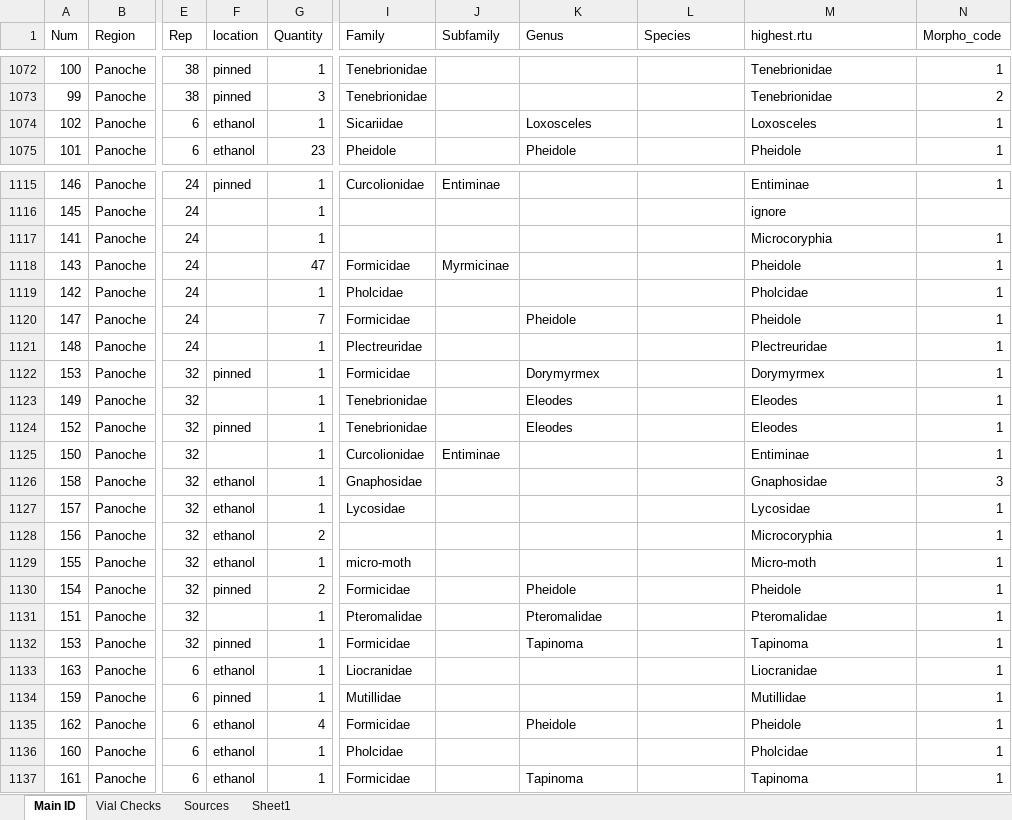
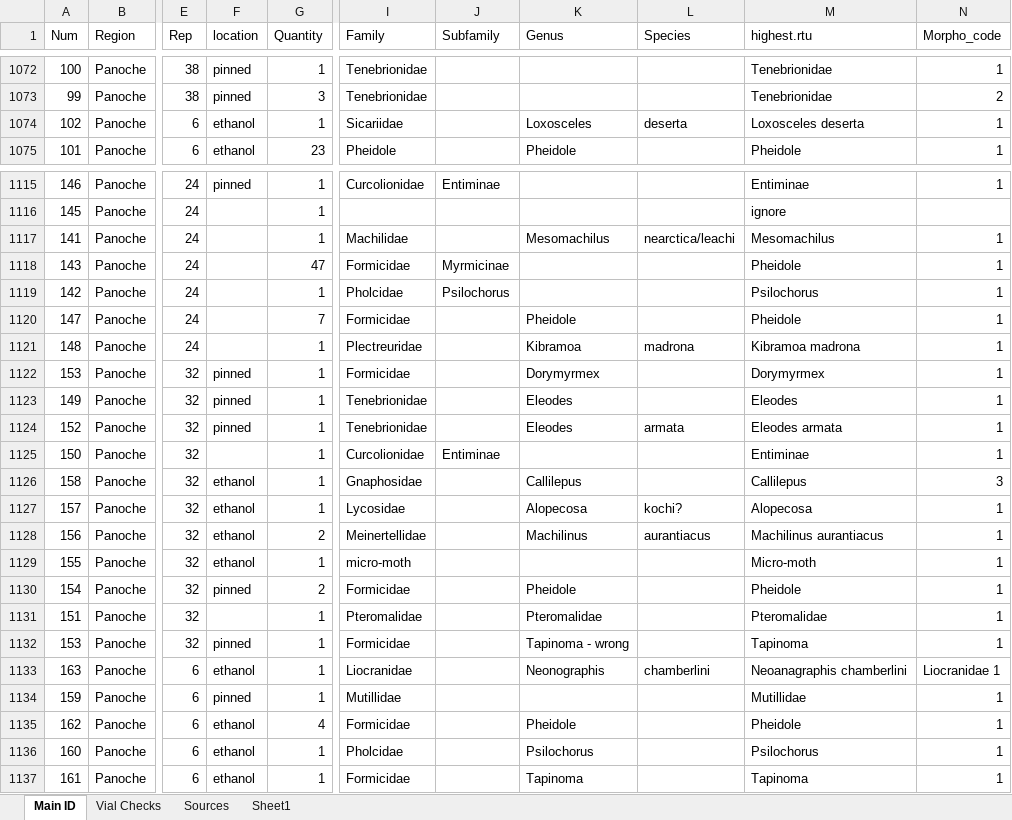
Before and after one commit to jennabraun/rdm.gradient, an Excel workbook: raw_data/arthropods.xlsx, sheet Main ID, drawn as a sheet; only a part is shown, gaps mark what is left out; values as stored, in another font and other column widths than the file's, no borders; the diff covers the shown part only; the diff names each change by its address in the sheet, - before the commit and + after, or states it on an @@ line.

```diff
--- a/raw_data/arthropods.xlsx (sheet Main ID)
+++ b/raw_data/arthropods.xlsx (sheet Main ID)
-L1074 (Species): (empty)
+L1074 (Species): deserta
-M1074 (highest.rtu): Loxosceles
+M1074 (highest.rtu): Loxosceles deserta
-I1117 (Family): (empty)
+I1117 (Family): Machilidae
-K1117 (Genus): (empty)
+K1117 (Genus): Mesomachilus
-L1117 (Species): (empty)
+L1117 (Species): nearctica/leachi
-M1117 (highest.rtu): Microcoryphia
+M1117 (highest.rtu): Mesomachilus
-J1119 (Subfamily): (empty)
+J1119 (Subfamily): Psilochorus
-M1119 (highest.rtu): Pholcidae
+M1119 (highest.rtu): Psilochorus
-K1121 (Genus): (empty)
+K1121 (Genus): Kibramoa
-L1121 (Species): (empty)
+L1121 (Species): madrona
-M1121 (highest.rtu): Plectreuridae
+M1121 (highest.rtu): Kibramoa madrona
-F1123 (location): (empty)
+F1123 (location): pinned
-L1124 (Species): (empty)
+L1124 (Species): armata
-M1124 (highest.rtu): Eleodes
+M1124 (highest.rtu): Eleodes armata
-K1126 (Genus): (empty)
+K1126 (Genus): Callilepus
-M1126 (highest.rtu): Gnaphosidae
+M1126 (highest.rtu): Callilepus
-K1127 (Genus): (empty)
+K1127 (Genus): Alopecosa
-L1127 (Species): (empty)
+L1127 (Species): kochi?
-M1127 (highest.rtu): Lycosidae
+M1127 (highest.rtu): Alopecosa
-I1128 (Family): (empty)
+I1128 (Family): Meinertellidae
-K1128 (Genus): (empty)
+K1128 (Genus): Machilinus
-L1128 (Species): (empty)
+L1128 (Species): aurantiacus
-M1128 (highest.rtu): Microcoryphia
+M1128 (highest.rtu): Machilinus aurantiacus
-K1132 (Genus): Tapinoma
+K1132 (Genus): Tapinoma - wrong
-K1133 (Genus): (empty)
+K1133 (Genus): Neonographis
-L1133 (Species): (empty)
+L1133 (Species): chamberlini
-M1133 (highest.rtu): Liocranidae
+M1133 (highest.rtu): Neoanagraphis chamberlini
-N1133 (Morpho_code): 1
+N1133 (Morpho_code): Liocranidae 1
-K1136 (Genus): (empty)
+K1136 (Genus): Psilochorus
-M1136 (highest.rtu): Pholcidae
+M1136 (highest.rtu): Psilochorus
```
Also changed, not shown: 2 added rows, 87 edited cells and cell formats elsewhere in this sheet.
